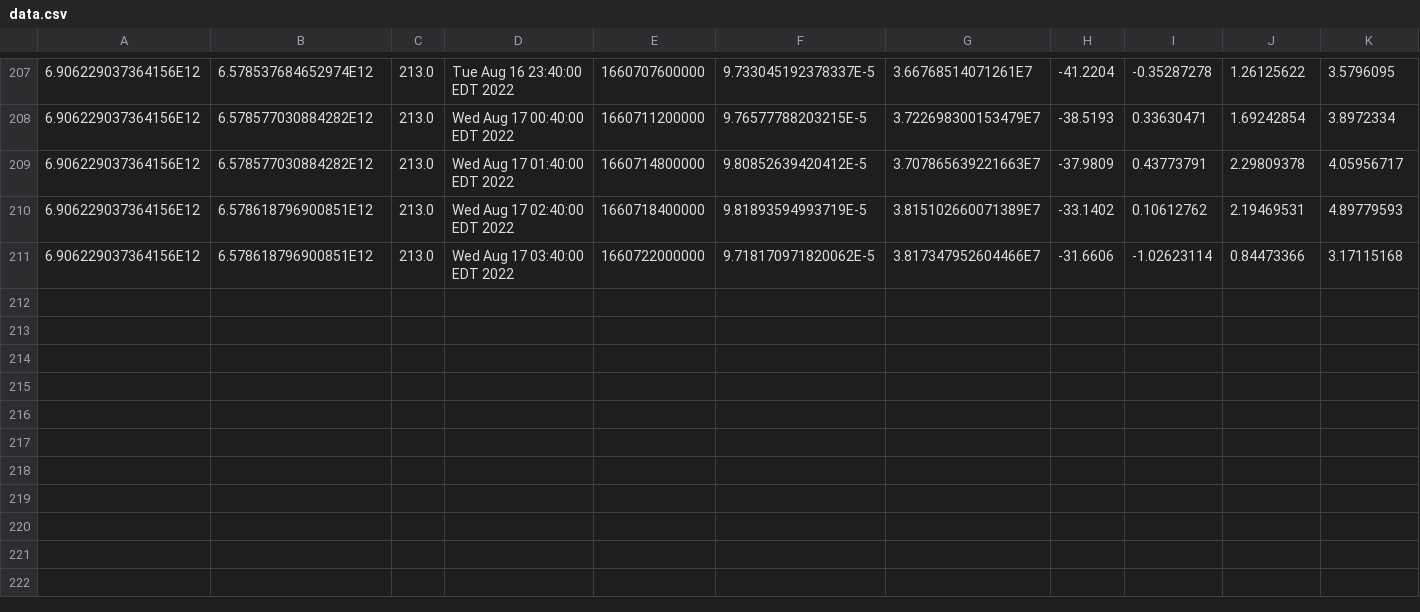
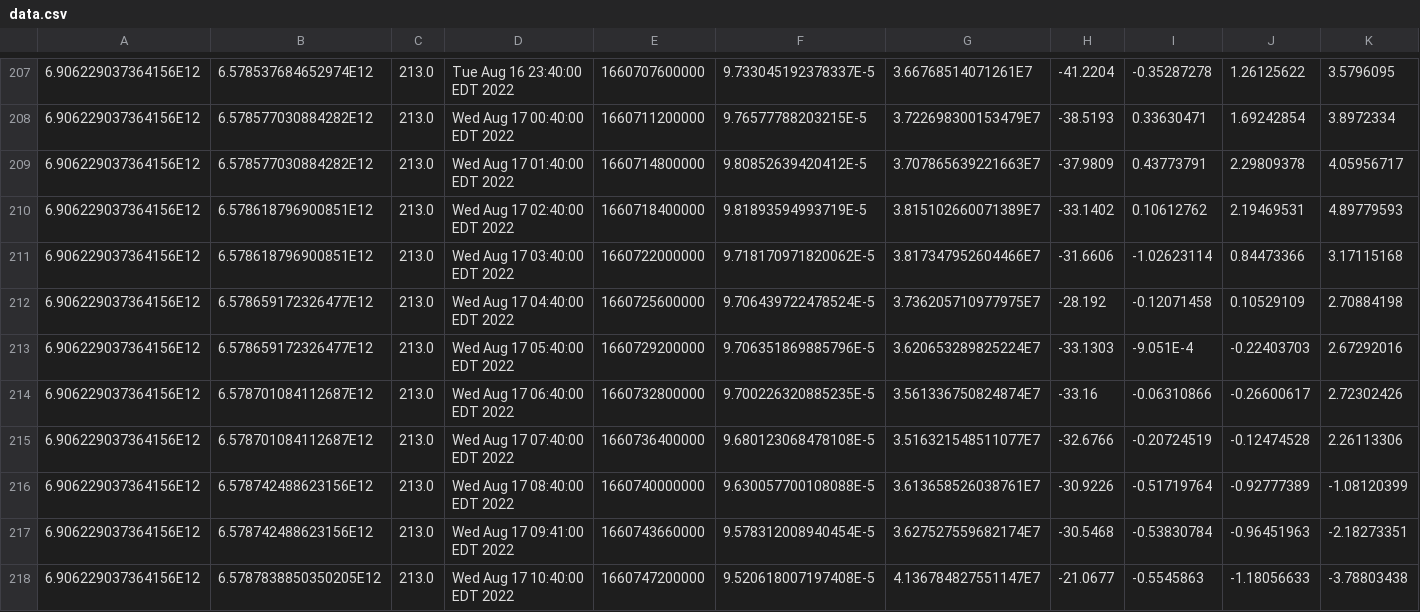
Before and after one commit to luncburn/luncburn, a CSV file: data.csv, drawn as a sheet; only a part is shown, gaps mark what is left out; rows hold the shown columns only; the diff names each change by its address in the sheet, - before the commit and + after, or states it on an @@ line.

Commit message:
"Updating CSV File at: 734784649572013"

```diff
--- a/data.csv
+++ b/data.csv
+row 212: 6.906229037364156E12 | 6.578659172326477E12 | 213.0 | Wed Aug 17 04:40:00 EDT 2022 | 1660725600000 | 9.706439722478524E-5 | 3.736205710977975E7 | -28.192 | -0.12071458 | 0.10529109 | 2.70884198
+row 213: 6.906229037364156E12 | 6.578659172326477E12 | 213.0 | Wed Aug 17 05:40:00 EDT 2022 | 1660729200000 | 9.706351869885796E-5 | 3.620653289825224E7 | -33.1303 | -9.051E-4 | -0.22403703 | 2.67292016
+row 214: 6.906229037364156E12 | 6.578701084112687E12 | 213.0 | Wed Aug 17 06:40:00 EDT 2022 | 1660732800000 | 9.700226320885235E-5 | 3.561336750824874E7 | -33.16 | -0.06310866 | -0.26600617 | 2.72302426
+row 215: 6.906229037364156E12 | 6.578701084112687E12 | 213.0 | Wed Aug 17 07:40:00 EDT 2022 | 1660736400000 | 9.680123068478108E-5 | 3.516321548511077E7 | -32.6766 | -0.20724519 | -0.12474528 | 2.26113306
+row 216: 6.906229037364156E12 | 6.578742488623156E12 | 213.0 | Wed Aug 17 08:40:00 EDT 2022 | 1660740000000 | 9.630057700108088E-5 | 3.613658526038761E7 | -30.9226 | -0.51719764 | -0.92777389 | -1.08120399
+row 217: 6.906229037364156E12 | 6.578742488623156E12 | 213.0 | Wed Aug 17 09:41:00 EDT 2022 | 1660743660000 | 9.578312008940454E-5 | 3.627527559682174E7 | -30.5468 | -0.53830784 | -0.96451963 | -2.18273351
+row 218: 6.906229037364156E12 | 6.5787838850350205E12 | 213.0 | Wed Aug 17 10:40:00 EDT 2022 | 1660747200000 | 9.520618007197408E-5 | 4.136784827551147E7 | -21.0677 | -0.5545863 | -1.18056633 | -3.78803438
```
